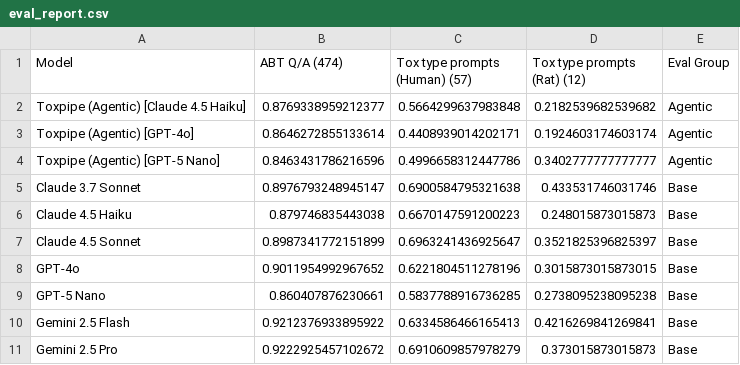
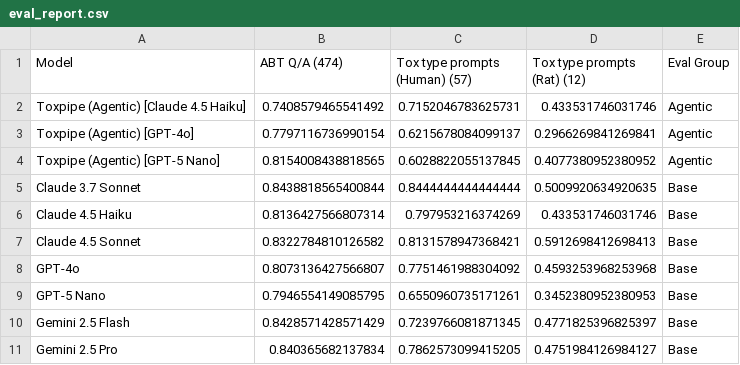
Before and after one commit to NIEHS/ToxPipe-Model-Comparison, a CSV file: eval-app/src/evaluator/data/toxpipe_eval_info/results/eval_report.csv, drawn as a sheet; only a part is shown; the diff covers the shown part only.

Commit message:
Updated eval report

```diff
--- a/eval-app/src/evaluator/data/toxpipe_eval_info/results/eval_report.csv
+++ b/eval-app/src/evaluator/data/toxpipe_eval_info/results/eval_report.csv
@@ -1,11 +1,11 @@
 Model,ABT Q/A (474),Tox type prompts (Human) (57),Tox type prompts (Rat) (12),Eval Group
-Toxpipe (Agentic) [Claude 4.5 Haiku],0.8769338959212377,0.5664299637983848,0.2182539682539682,Agentic
-Toxpipe (Agentic) [GPT-4o],0.8646272855133614,0.4408939014202171,0.1924603174603174,Agentic
-Toxpipe (Agentic) [GPT-5 Nano],0.8463431786216596,0.4996658312447786,0.3402777777777777,Agentic
-Claude 3.7 Sonnet,0.8976793248945147,0.6900584795321638,0.433531746031746,Base
-Claude 4.5 Haiku,0.879746835443038,0.6670147591200223,0.248015873015873,Base
-Claude 4.5 Sonnet,0.8987341772151899,0.6963241436925647,0.3521825396825397,Base
-GPT-4o,0.9011954992967652,0.6221804511278196,0.3015873015873015,Base
-GPT-5 Nano,0.860407876230661,0.5837788916736285,0.2738095238095238,Base
-Gemini 2.5 Flash,0.9212376933895922,0.6334586466165413,0.4216269841269841,Base
-Gemini 2.5 Pro,0.9222925457102672,0.6910609857978279,0.373015873015873,Base
+Toxpipe (Agentic) [Claude 4.5 Haiku],0.7408579465541492,0.7152046783625731,0.433531746031746,Agentic
+Toxpipe (Agentic) [GPT-4o],0.7797116736990154,0.6215678084099137,0.2966269841269841,Agentic
+Toxpipe (Agentic) [GPT-5 Nano],0.8154008438818565,0.6028822055137845,0.4077380952380952,Agentic
+Claude 3.7 Sonnet,0.8438818565400844,0.8444444444444444,0.5009920634920635,Base
+Claude 4.5 Haiku,0.8136427566807314,0.797953216374269,0.433531746031746,Base
+Claude 4.5 Sonnet,0.8322784810126582,0.8131578947368421,0.5912698412698413,Base
+GPT-4o,0.8073136427566807,0.7751461988304092,0.4593253968253968,Base
+GPT-5 Nano,0.7946554149085795,0.6550960735171261,0.3452380952380953,Base
+Gemini 2.5 Flash,0.8428571428571429,0.7239766081871345,0.4771825396825397,Base
+Gemini 2.5 Pro,0.840365682137834,0.7862573099415205,0.4751984126984127,Base
```
Also changed, not shown: 39 edited cells elsewhere in this file.
